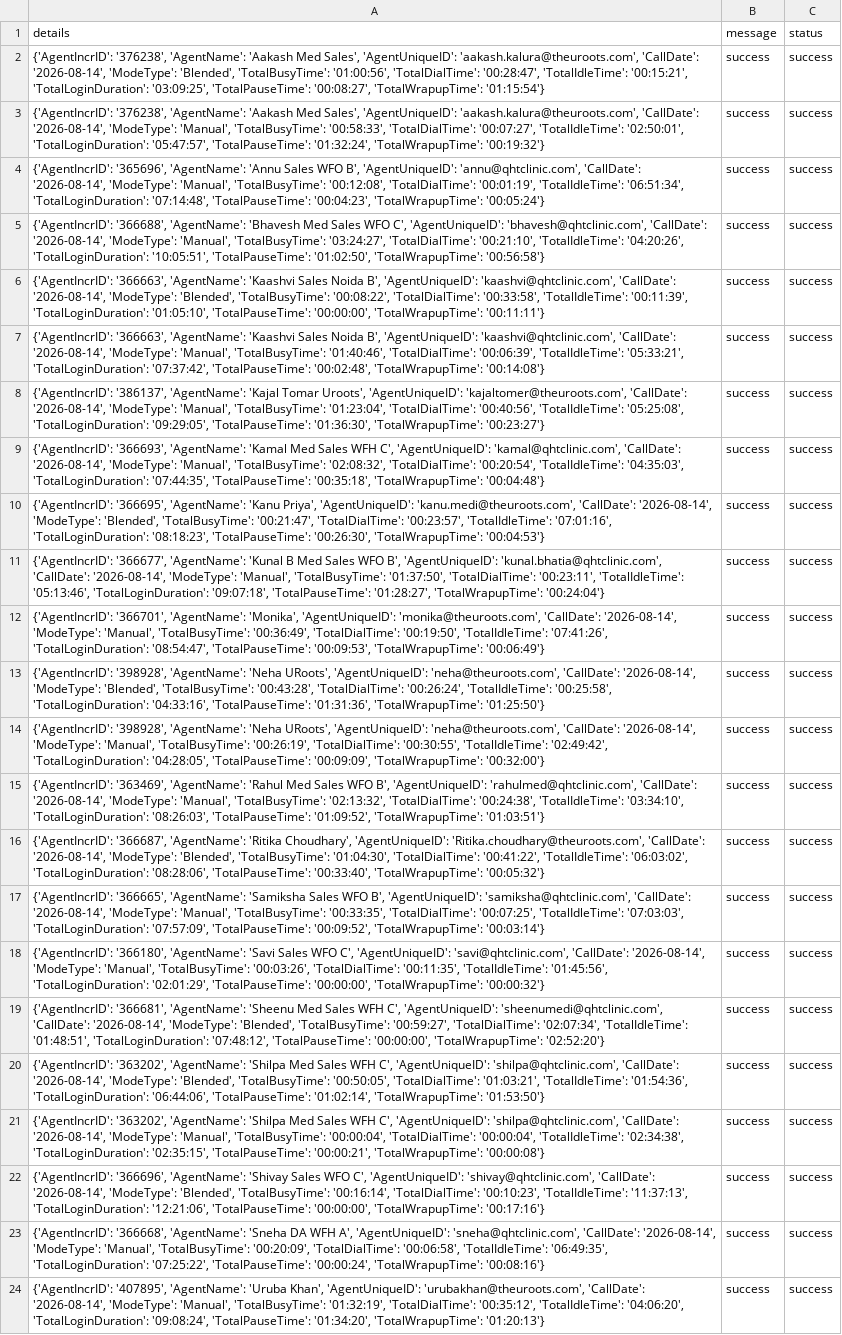
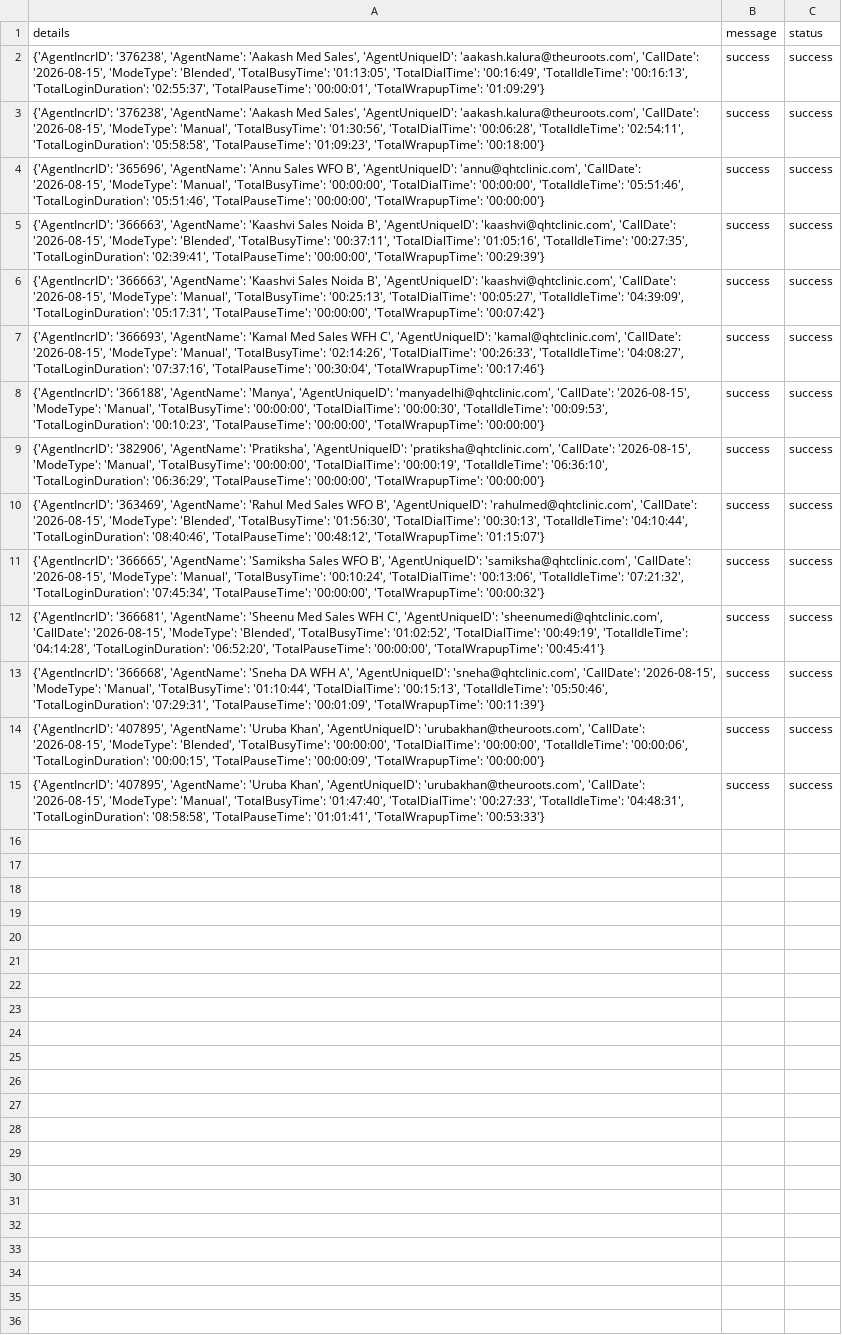
Before and after one commit to John-Cena-DEV/ozonetel_agents, a CSV file: report.csv, drawn as a sheet; removed rows and columns are numbered as before the commit, all else as after; the diff names each change by its address in the sheet, - before the commit and + after, or states it on an @@ line.

```diff
--- a/report.csv
+++ b/report.csv
-A2 (details): …'aakash.kalura@theuroots.com', 'CallDate': '2026-08-14', 'ModeType': 'Blended', 'TotalBusyTime': '01:00:56', 'TotalDialTime': '00:28:47', 'TotalIdleTime': '00:15:21', 'TotalLoginDuration': '03:09:25', 'TotalPauseTime': '00:08:27', 'TotalWrapupTime': '01:15:54'}
+A2 (details): …'aakash.kalura@theuroots.com', 'CallDate': '2026-08-15', 'ModeType': 'Blended', 'TotalBusyTime': '01:13:05', 'TotalDialTime': '00:16:49', 'TotalIdleTime': '00:16:13', 'TotalLoginDuration': '02:55:37', 'TotalPauseTime': '00:00:01', 'TotalWrapupTime': '01:09:29'}
-A3 (details): …'aakash.kalura@theuroots.com', 'CallDate': '2026-08-14', 'ModeType': 'Manual', 'TotalBusyTime': '00:58:33', 'TotalDialTime': '00:07:27', 'TotalIdleTime': '02:50:01', 'TotalLoginDuration': '05:47:57', 'TotalPauseTime': '01:32:24', 'TotalWrapupTime': '00:19:32'}
+A3 (details): …'aakash.kalura@theuroots.com', 'CallDate': '2026-08-15', 'ModeType': 'Manual', 'TotalBusyTime': '01:30:56', 'TotalDialTime': '00:06:28', 'TotalIdleTime': '02:54:11', 'TotalLoginDuration': '05:58:58', 'TotalPauseTime': '01:09:23', 'TotalWrapupTime': '00:18:00'}
-A4 (details): …'annu@qhtclinic.com', 'CallDate': '2026-08-14', 'ModeType': 'Manual', 'TotalBusyTime': '00:12:08', 'TotalDialTime': '00:01:19', 'TotalIdleTime': '06:51:34', 'TotalLoginDuration': '07:14:48', 'TotalPauseTime': '00:04:23', 'TotalWrapupTime': '00:05:24'}
+A4 (details): …'annu@qhtclinic.com', 'CallDate': '2026-08-15', 'ModeType': 'Manual', 'TotalBusyTime': '00:00:00', 'TotalDialTime': '00:00:00', 'TotalIdleTime': '05:51:46', 'TotalLoginDuration': '05:51:46', 'TotalPauseTime': '00:00:00', 'TotalWrapupTime': '00:00:00'}
-row 5: {'AgentIncrID': '366688', 'AgentName': 'Bhavesh Med Sales WFO C', 'AgentUniqueID': 'bhavesh@qhtclinic.com', 'CallDate': '2026-08-14', 'ModeType': 'Manual', 'TotalBusyTime': '03:24:27', 'TotalDialTime': '00:21:10', 'TotalIdleTime': '04:20:26', 'TotalLoginDuration': '10:05:51', 'TotalPauseTime': '01:02:50', 'TotalWrapupTime': '00:56:58'} | success | success
-A5 (details): …'kaashvi@qhtclinic.com', 'CallDate': '2026-08-14', 'ModeType': 'Blended', 'TotalBusyTime': '00:08:22', 'TotalDialTime': '00:33:58', 'TotalIdleTime': '00:11:39', 'TotalLoginDuration': '01:05:10', 'TotalPauseTime': '00:00:00', 'TotalWrapupTime': '00:11:11'}
+A5 (details): …'kaashvi@qhtclinic.com', 'CallDate': '2026-08-15', 'ModeType': 'Blended', 'TotalBusyTime': '00:37:11', 'TotalDialTime': '01:05:16', 'TotalIdleTime': '00:27:35', 'TotalLoginDuration': '02:39:41', 'TotalPauseTime': '00:00:00', 'TotalWrapupTime': '00:29:39'}
-A6 (details): …'kaashvi@qhtclinic.com', 'CallDate': '2026-08-14', 'ModeType': 'Manual', 'TotalBusyTime': '01:40:46', 'TotalDialTime': '00:06:39', 'TotalIdleTime': '05:33:21', 'TotalLoginDuration': '07:37:42', 'TotalPauseTime': '00:02:48', 'TotalWrapupTime': '00:14:08'}
+A6 (details): …'kaashvi@qhtclinic.com', 'CallDate': '2026-08-15', 'ModeType': 'Manual', 'TotalBusyTime': '00:25:13', 'TotalDialTime': '00:05:27', 'TotalIdleTime': '04:39:09', 'TotalLoginDuration': '05:17:31', 'TotalPauseTime': '00:00:00', 'TotalWrapupTime': '00:07:42'}
-row 8: {'AgentIncrID': '386137', 'AgentName': 'Kajal Tomar Uroots', 'AgentUniqueID': 'kajaltomer@theuroots.com', 'CallDate': '2026-08-14', 'ModeType': 'Manual', 'TotalBusyTime': '01:23:04', 'TotalDialTime': '00:40:56', 'TotalIdleTime': '05:25:08', 'TotalLoginDuration': '09:29:05', 'TotalPauseTime': '01:36:30', 'TotalWrapupTime': '00:23:27'} | success | success
-A7 (details): …'kamal@qhtclinic.com', 'CallDate': '2026-08-14', 'ModeType': 'Manual', 'TotalBusyTime': '02:08:32', 'TotalDialTime': '00:20:54', 'TotalIdleTime': '04:35:03', 'TotalLoginDuration': '07:44:35', 'TotalPauseTime': '00:35:18', 'TotalWrapupTime': '00:04:48'}
+A7 (details): …'kamal@qhtclinic.com', 'CallDate': '2026-08-15', 'ModeType': 'Manual', 'TotalBusyTime': '02:14:26', 'TotalDialTime': '00:26:33', 'TotalIdleTime': '04:08:27', 'TotalLoginDuration': '07:37:16', 'TotalPauseTime': '00:30:04', 'TotalWrapupTime': '00:17:46'}
-row 10: {'AgentIncrID': '366695', 'AgentName': 'Kanu Priya', 'AgentUniqueID': 'kanu.medi@theuroots.com', 'CallDate': '2026-08-14', 'ModeType': 'Blended', 'TotalBusyTime': '00:21:47', 'TotalDialTime': '00:23:57', 'TotalIdleTime': '07:01:16', 'TotalLoginDuration': '08:18:23', 'TotalPauseTime': '00:26:30', 'TotalWrapupTime': '00:04:53'} | success | success
-row 11: {'AgentIncrID': '366677', 'AgentName': 'Kunal B Med Sales WFO B', 'AgentUniqueID': 'kunal.bhatia@qhtclinic.com', 'CallDate': '2026-08-14', 'ModeType': 'Manual', 'TotalBusyTime': '01:37:50', 'TotalDialTime': '00:23:11', 'TotalIdleTime': '05:13:46', 'TotalLoginDuration': '09:07:18', 'TotalPauseTime': '01:28:27', 'TotalWrapupTime': '00:24:04'} | success | success
-A8 (details): {'AgentIncrID': '366701', 'AgentName': 'Monika', 'AgentUniqueID': 'monika@theuroots.com', 'CallDate': '2026-08-14', 'ModeType': 'Manual', 'TotalBusyTime': '00:36:49', 'TotalDialTime': '00:19:50', 'TotalIdleTime': '07:41:26', 'TotalLoginDuration': '08:54:47', 'TotalPauseTime': '00:09:53', 'TotalWrapupTime': '00:06:49'}
+A8 (details): {'AgentIncrID': '366188', 'AgentName': 'Manya', 'AgentUniqueID': 'manyadelhi@qhtclinic.com', 'CallDate': '2026-08-15', 'ModeType': 'Manual', 'TotalBusyTime': '00:00:00', 'TotalDialTime': '00:00:30', 'TotalIdleTime': '00:09:53', 'TotalLoginDuration': '00:10:23', 'TotalPauseTime': '00:00:00', 'TotalWrapupTime': '00:00:00'}
-A9 (details): {'AgentIncrID': '398928', 'AgentName': 'Neha URoots', 'AgentUniqueID': 'neha@theuroots.com', 'CallDate': '2026-08-14', 'ModeType': 'Blended', 'TotalBusyTime': '00:43:28', 'TotalDialTime': '00:26:24', 'TotalIdleTime': '00:25:58', 'TotalLoginDuration': '04:33:16', 'TotalPauseTime': '01:31:36', 'TotalWrapupTime': '01:25:50'}
+A9 (details): {'AgentIncrID': '382906', 'AgentName': 'Pratiksha', 'AgentUniqueID': 'pratiksha@qhtclinic.com', 'CallDate': '2026-08-15', 'ModeType': 'Manual', 'TotalBusyTime': '00:00:00', 'TotalDialTime': '00:00:19', 'TotalIdleTime': '06:36:10', 'TotalLoginDuration': '06:36:29', 'TotalPauseTime': '00:00:00', 'TotalWrapupTime': '00:00:00'}
-row 14: {'AgentIncrID': '398928', 'AgentName': 'Neha URoots', 'AgentUniqueID': 'neha@theuroots.com', 'CallDate': '2026-08-14', 'ModeType': 'Manual', 'TotalBusyTime': '00:26:19', 'TotalDialTime': '00:30:55', 'TotalIdleTime': '02:49:42', 'TotalLoginDuration': '04:28:05', 'TotalPauseTime': '00:09:09', 'TotalWrapupTime': '00:32:00'} | success | success
-A10 (details): …'rahulmed@qhtclinic.com', 'CallDate': '2026-08-14', 'ModeType': 'Manual', 'TotalBusyTime': '02:13:32', 'TotalDialTime': '00:24:38', 'TotalIdleTime': '03:34:10', 'TotalLoginDuration': '08:26:03', 'TotalPauseTime': '01:09:52', 'TotalWrapupTime': '01:03:51'}
+A10 (details): …'rahulmed@qhtclinic.com', 'CallDate': '2026-08-15', 'ModeType': 'Blended', 'TotalBusyTime': '01:56:30', 'TotalDialTime': '00:30:13', 'TotalIdleTime': '04:10:44', 'TotalLoginDuration': '08:40:46', 'TotalPauseTime': '00:48:12', 'TotalWrapupTime': '01:15:07'}
-row 16: {'AgentIncrID': '366687', 'AgentName': 'Ritika Choudhary', 'AgentUniqueID': 'Ritika.choudhary@theuroots.com', 'CallDate': '2026-08-14', 'ModeType': 'Blended', 'TotalBusyTime': '01:04:30', 'TotalDialTime': '00:41:22', 'TotalIdleTime': '06:03:02', 'TotalLoginDuration': '08:28:06', 'TotalPauseTime': '00:33:40', 'TotalWrapupTime': '00:05:32'} | success | success
-A11 (details): …'samiksha@qhtclinic.com', 'CallDate': '2026-08-14', 'ModeType': 'Manual', 'TotalBusyTime': '00:33:35', 'TotalDialTime': '00:07:25', 'TotalIdleTime': '07:03:03', 'TotalLoginDuration': '07:57:09', 'TotalPauseTime': '00:09:52', 'TotalWrapupTime': '00:03:14'}
+A11 (details): …'samiksha@qhtclinic.com', 'CallDate': '2026-08-15', 'ModeType': 'Manual', 'TotalBusyTime': '00:10:24', 'TotalDialTime': '00:13:06', 'TotalIdleTime': '07:21:32', 'TotalLoginDuration': '07:45:34', 'TotalPauseTime': '00:00:00', 'TotalWrapupTime': '00:00:32'}
-row 18: {'AgentIncrID': '366180', 'AgentName': 'Savi Sales WFO C', 'AgentUniqueID': 'savi@qhtclinic.com', 'CallDate': '2026-08-14', 'ModeType': 'Manual', 'TotalBusyTime': '00:03:26', 'TotalDialTime': '00:11:35', 'TotalIdleTime': '01:45:56', 'TotalLoginDuration': '02:01:29', 'TotalPauseTime': '00:00:00', 'TotalWrapupTime': '00:00:32'} | success | success
-A12 (details): …'sheenumedi@qhtclinic.com', 'CallDate': '2026-08-14', 'ModeType': 'Blended', 'TotalBusyTime': '00:59:27', 'TotalDialTime': '02:07:34', 'TotalIdleTime': '01:48:51', 'TotalLoginDuration': '07:48:12', 'TotalPauseTime': '00:00:00', 'TotalWrapupTime': '02:52:20'}
+A12 (details): …'sheenumedi@qhtclinic.com', 'CallDate': '2026-08-15', 'ModeType': 'Blended', 'TotalBusyTime': '01:02:52', 'TotalDialTime': '00:49:19', 'TotalIdleTime': '04:14:28', 'TotalLoginDuration': '06:52:20', 'TotalPauseTime': '00:00:00', 'TotalWrapupTime': '00:45:41'}
-row 20: {'AgentIncrID': '363202', 'AgentName': 'Shilpa Med Sales WFH C', 'AgentUniqueID': 'shilpa@qhtclinic.com', 'CallDate': '2026-08-14', 'ModeType': 'Blended', 'TotalBusyTime': '00:50:05', 'TotalDialTime': '01:03:21', 'TotalIdleTime': '01:54:36', 'TotalLoginDuration': '06:44:06', 'TotalPauseTime': '01:02:14', 'TotalWrapupTime': '01:53:50'} | success | success
-row 21: {'AgentIncrID': '363202', 'AgentName': 'Shilpa Med Sales WFH C', 'AgentUniqueID': 'shilpa@qhtclinic.com', 'CallDate': '2026-08-14', 'ModeType': 'Manual', 'TotalBusyTime': '00:00:04', 'TotalDialTime': '00:00:04', 'TotalIdleTime': '02:34:38', 'TotalLoginDuration': '02:35:15', 'TotalPauseTime': '00:00:21', 'TotalWrapupTime': '00:00:08'} | success | success
-A13 (details): {'AgentIncrID': '366696', 'AgentName': 'Shivay Sales WFO C', 'AgentUniqueID': 'shivay@qhtclinic.com', 'CallDate': '2026-08-14', 'ModeType': 'Blended', 'TotalBusyTime': '00:16:14', 'TotalDialTime': '00:10:23', 'TotalIdleTime': '11:37:13', 'TotalLoginDuration': '12:21:06', 'TotalPauseTime': '00:00:00', 'TotalWrapupTime': '00:17:16'}
+A13 (details): {'AgentIncrID': '366668', 'AgentName': 'Sneha DA WFH A', 'AgentUniqueID': 'sneha@qhtclinic.com', 'CallDate': '2026-08-15', 'ModeType': 'Manual', 'TotalBusyTime': '01:10:44', 'TotalDialTime': '00:15:13', 'TotalIdleTime': '05:50:46', 'TotalLoginDuration': '07:29:31', 'TotalPauseTime': '00:01:09', 'TotalWrapupTime': '00:11:39'}
-A14 (details): {'AgentIncrID': '366668', 'AgentName': 'Sneha DA WFH A', 'AgentUniqueID': 'sneha@qhtclinic.com', 'CallDate': '2026-08-14', 'ModeType': 'Manual', 'TotalBusyTime': '00:20:09', 'TotalDialTime': '00:06:58', 'TotalIdleTime': '06:49:35', 'TotalLoginDuration': '07:25:22', 'TotalPauseTime': '00:00:24', 'TotalWrapupTime': '00:08:16'}
+A14 (details): {'AgentIncrID': '407895', 'AgentName': 'Uruba Khan', 'AgentUniqueID': 'urubakhan@theuroots.com', 'CallDate': '2026-08-15', 'ModeType': 'Blended', 'TotalBusyTime': '00:00:00', 'TotalDialTime': '00:00:00', 'TotalIdleTime': '00:00:06', 'TotalLoginDuration': '00:00:15', 'TotalPauseTime': '00:00:09', 'TotalWrapupTime': '00:00:00'}
-A15 (details): …'urubakhan@theuroots.com', 'CallDate': '2026-08-14', 'ModeType': 'Manual', 'TotalBusyTime': '01:32:19', 'TotalDialTime': '00:35:12', 'TotalIdleTime': '04:06:20', 'TotalLoginDuration': '09:08:24', 'TotalPauseTime': '01:34:20', 'TotalWrapupTime': '01:20:13'}
+A15 (details): …'urubakhan@theuroots.com', 'CallDate': '2026-08-15', 'ModeType': 'Manual', 'TotalBusyTime': '01:47:40', 'TotalDialTime': '00:27:33', 'TotalIdleTime': '04:48:31', 'TotalLoginDuration': '08:58:58', 'TotalPauseTime': '01:01:41', 'TotalWrapupTime': '00:53:33'}
```
